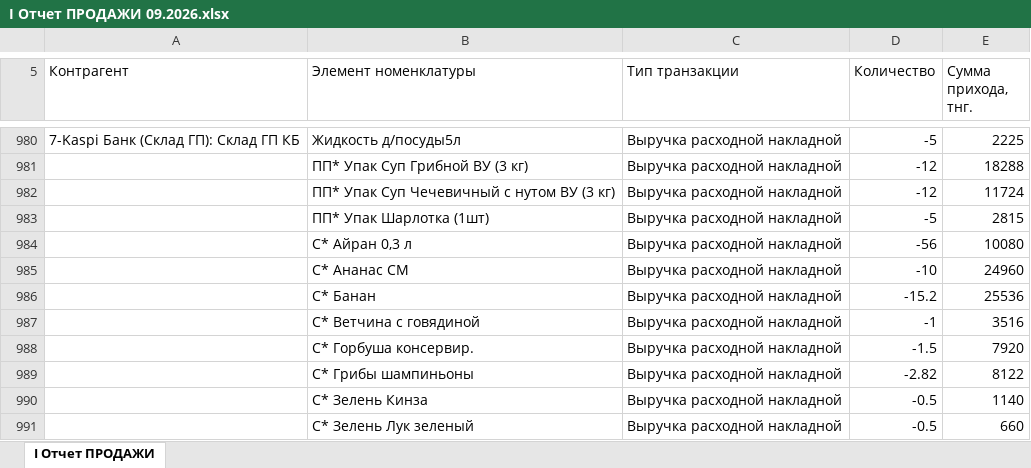
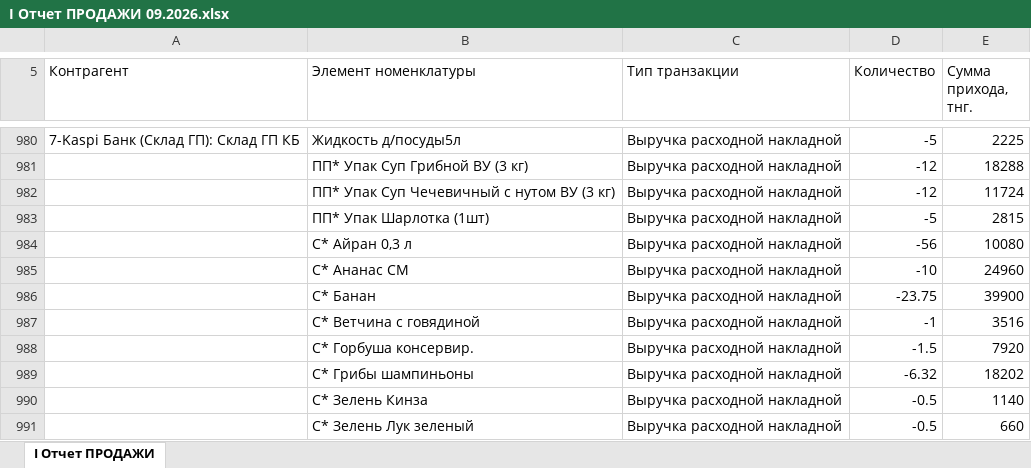
Before and after one commit to Olgagerassimenko/fin-director, an Excel workbook: I Отчет ПРОДАЖИ 09.2026.xlsx, sheet I Отчет ПРОДАЖИ, drawn as a sheet; only a part is shown, gaps mark what is left out; values as stored, in another font and other column widths than the file's, no borders; the diff covers the shown part only; the diff names each change by its address in the sheet, - before the commit and + after, or states it on an @@ line.

```diff
--- a/I Отчет ПРОДАЖИ 09.2026.xlsx (sheet I Отчет ПРОДАЖИ)
+++ b/I Отчет ПРОДАЖИ 09.2026.xlsx (sheet I Отчет ПРОДАЖИ)
-D986 (Количество): -15.2
+D986 (Количество): -23.75
-E986 (Сумма прихода, тнг.): 25536
+E986 (Сумма прихода, тнг.): 39900
-D989 (Количество): -2.82
+D989 (Количество): -6.32
-E989 (Сумма прихода, тнг.): 8122
+E989 (Сумма прихода, тнг.): 18202
```
Also changed, not shown: 21 added rows and 16 edited cells elsewhere in this sheet, I Отчет ПРОДАЖИ 01.2026.xlsx, I Отчет ПРОДАЖИ 02.2026.xlsx, 30 other files.
